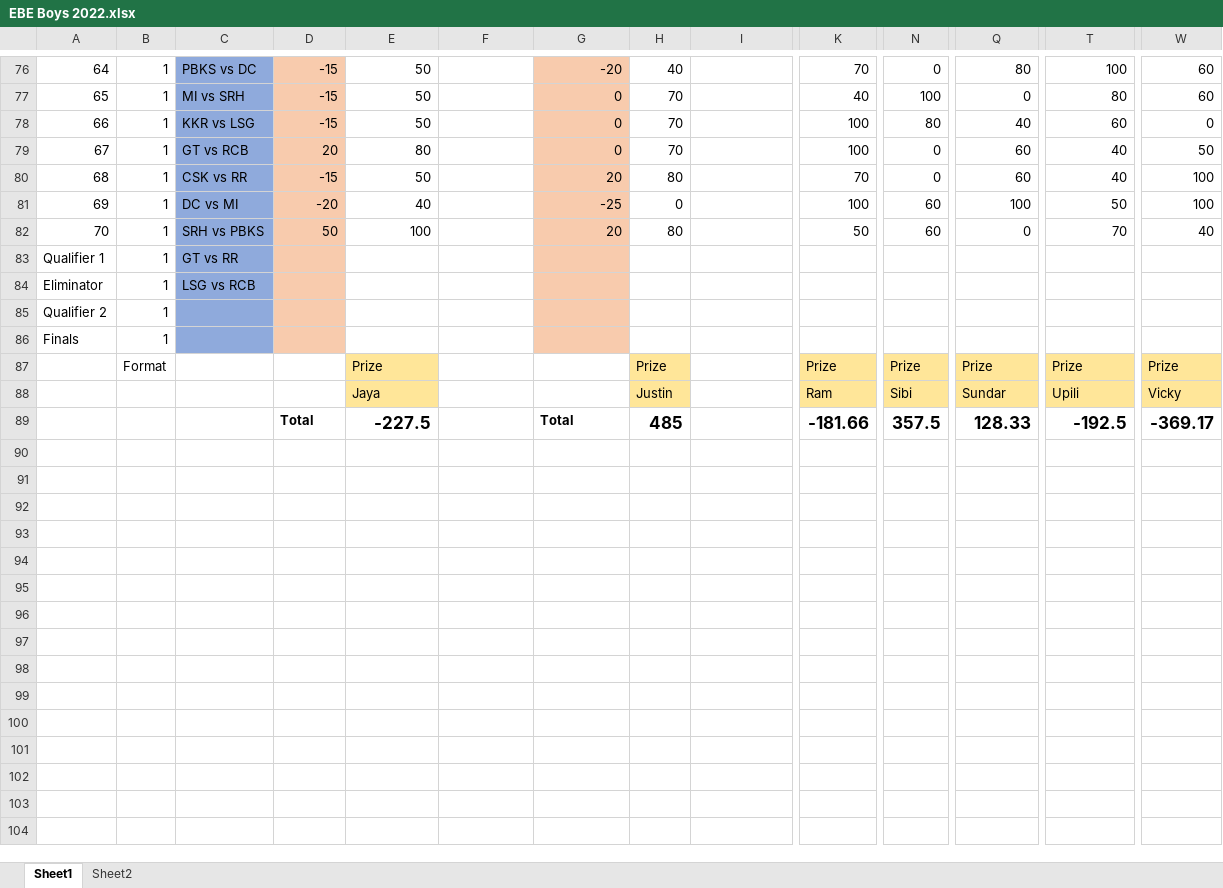
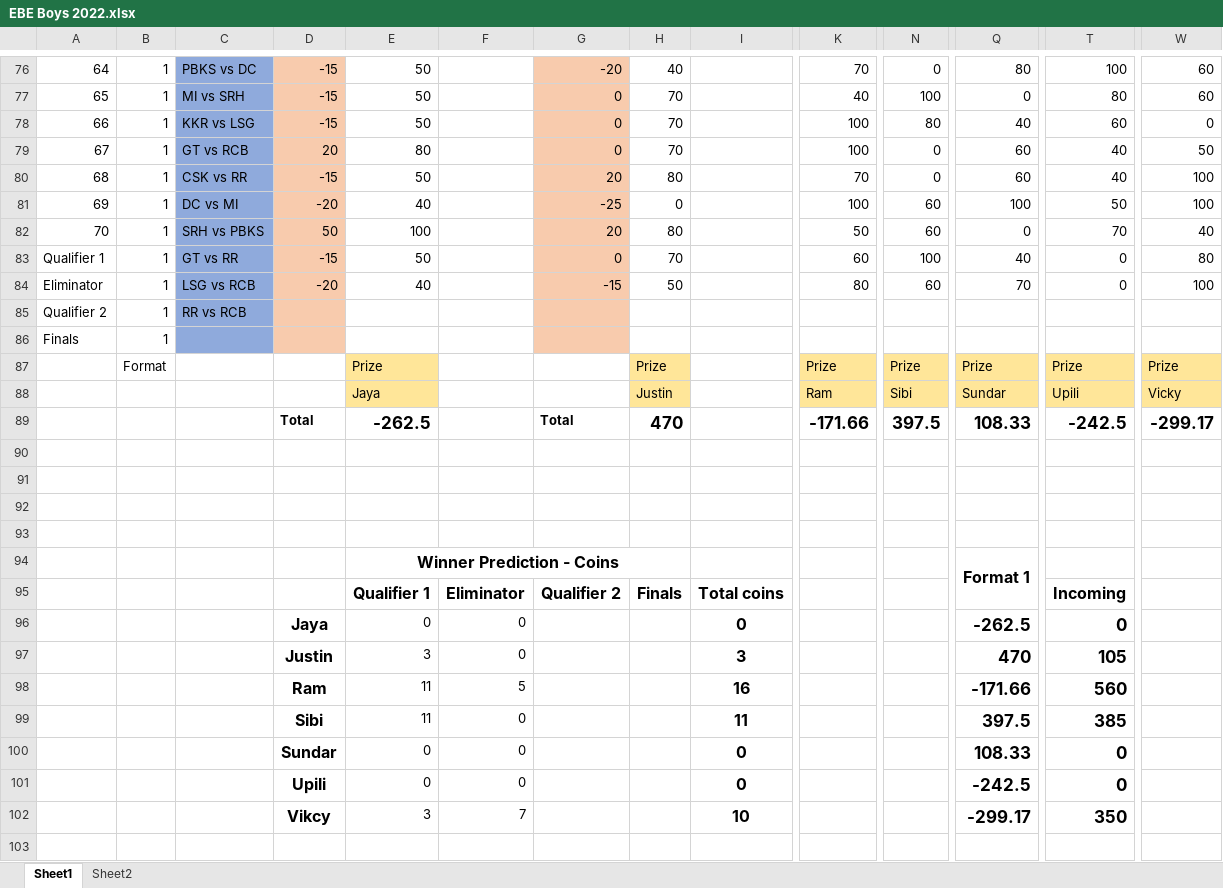
Before and after one commit to PaulJustin/IPL, an Excel workbook: 2022/EBE Boys 2022.xlsx, sheet Sheet1, drawn as a sheet; only a part is shown, gaps mark what is left out; values as stored, in another font and other column widths than the file's, no borders; conditional formats not drawn; removed rows and columns are numbered as before the commit, all else as after; rows hold the shown columns only; the diff names each change by its address in the sheet, - before the commit and + after, or states it on an @@ line.

Commit message:
eliminator LSG vs RCB.

```diff
--- a/2022/EBE Boys 2022.xlsx (sheet Sheet1)
+++ b/2022/EBE Boys 2022.xlsx (sheet Sheet1)
-row 83: Qualifier 1 | 1 | GT vs RR
+row 83: Qualifier 1 | 1 | GT vs RR | -15 | 50 |  | 0 | 70 |  | 60 | 100 | 40 | 0 | 80
+row 84: Eliminator | 1 | LSG vs RCB | -20 | 40 |  | -15 | 50 |  | 80 | 60 | 70 | 0 | 100
@@ column A renumbered in row 85 @@
-C85: LSG vs RCB
+C85: RR vs RCB
-row 85: Qualifier 2 | 1
-E89: -227.5
+E89: -262.5
-H89: 485
+H89: 470
-K89: -181.66
+K89: -171.66
-N89: 357.5
+N89: 397.5
-Q89: 128.33
+Q89: 108.33
-T89: -192.5
+T89: -242.5
-W89: -369.17
+W89: -299.17
+row 90: (empty)
+row 91: (empty)
+row 92: (empty)
+row 93: (empty)
+row 94:  |  |  |  | Winner Prediction - Coins |  |  |  |  |  |  | Format 1
+row 95:  |  |  |  | Qualifier 1 | Eliminator | Qualifier 2 | Finals | Total coins |  |  |  | Incoming
+row 96:  |  |  | Jaya | 0 | 0 |  |  | 0 |  |  | -262.5 | 0
+row 97:  |  |  | Justin | 3 | 0 |  |  | 3 |  |  | 470 | 105
+row 98:  |  |  | Ram | 11 | 5 |  |  | 16 |  |  | -171.66 | 560
+row 99:  |  |  | Sibi | 11 | 0 |  |  | 11 |  |  | 397.5 | 385
+row 100:  |  |  | Sundar | 0 | 0 |  |  | 0 |  |  | 108.33 | 0
+row 101:  |  |  | Upili | 0 | 0 |  |  | 0 |  |  | -242.5 | 0
+row 102:  |  |  | Vikcy | 3 | 7 |  |  | 10 |  |  | -299.17 | 350
+row 103: (empty)
```
Also changed, not shown: sheet Sheet2, formulas that keep their value.
